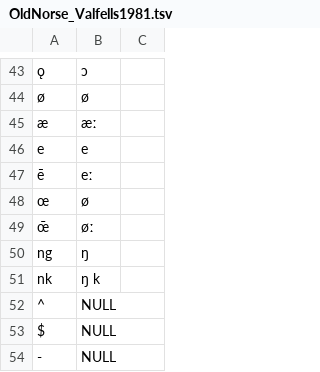
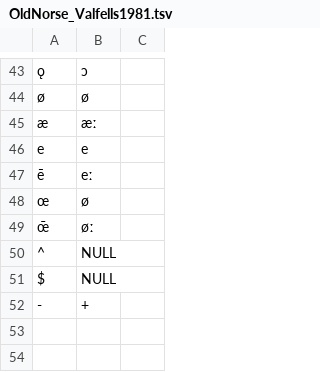
Before and after one commit to orthograpy/orthograpy, a TSV file: src/orthograpy/data/OldNorse_Valfells1981.tsv, drawn as a sheet; only a part is shown, gaps mark what is left out.

Commit message:
Update OldNorse_Valfells1981.tsv

```diff
--- a/src/orthograpy/data/OldNorse_Valfells1981.tsv
+++ b/src/orthograpy/data/OldNorse_Valfells1981.tsv
@@ -49,6 +49,4 @@ e	e
 œ̄	øː	
-ng	ŋ	
-nk	ŋ k	
 ^	NULL	
 $	NULL	
--	NULL	
+-	+	
```
